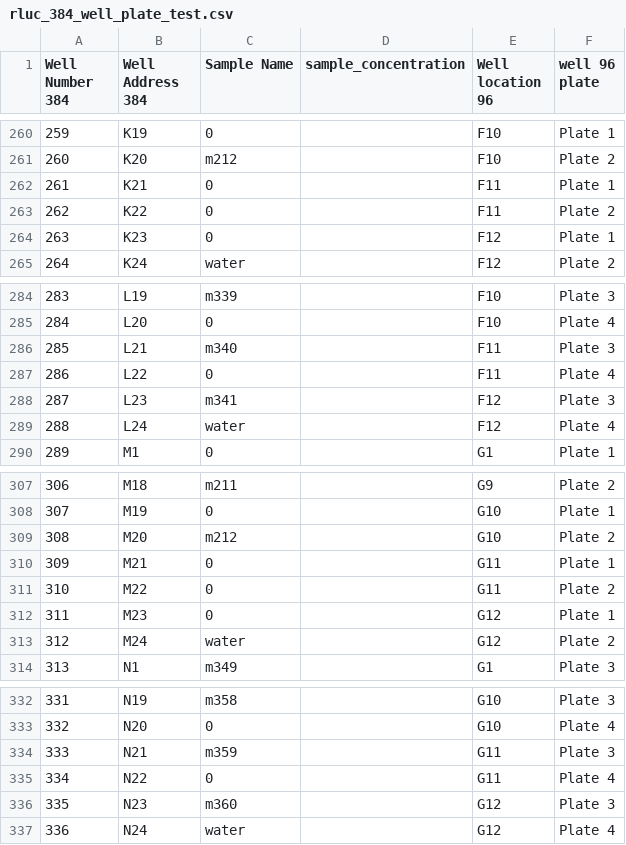
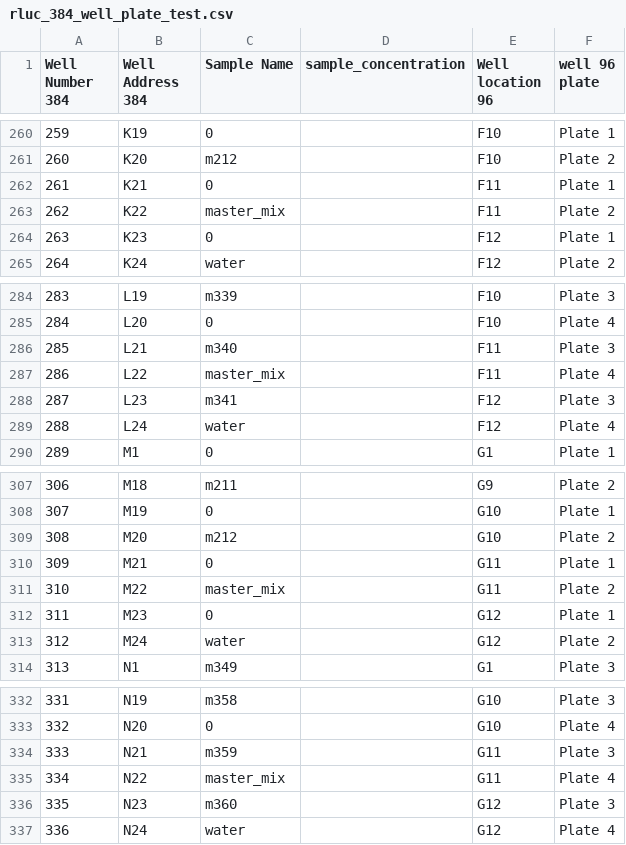
Before and after one commit to shapiro-lab/MurrayLabTools_IshaanFork, a CSV file: ishaan_runs/20250317_rluc_dev/data/rluc_384_well_plate_test.csv, drawn as a sheet; only a part is shown, gaps mark what is left out.

```diff
--- a/ishaan_runs/20250317_rluc_dev/data/rluc_384_well_plate_test.csv
+++ b/ishaan_runs/20250317_rluc_dev/data/rluc_384_well_plate_test.csv
@@ -262,3 +262,3 @@ Well Number 384,Well Address 384,Sample Name,sample_concentration,Well location
 261,K21,0,,F11,Plate 1
-262,K22,0,,F11,Plate 2
+262,K22,master_mix,,F11,Plate 2
 263,K23,0,,F12,Plate 1
@@ -286,3 +286,3 @@ Well Number 384,Well Address 384,Sample Name,sample_concentration,Well location
 285,L21,m340,,F11,Plate 3
-286,L22,0,,F11,Plate 4
+286,L22,master_mix,,F11,Plate 4
 287,L23,m341,,F12,Plate 3
@@ -310,3 +310,3 @@ Well Number 384,Well Address 384,Sample Name,sample_concentration,Well location
 309,M21,0,,G11,Plate 1
-310,M22,0,,G11,Plate 2
+310,M22,master_mix,,G11,Plate 2
 311,M23,0,,G12,Plate 1
@@ -334,3 +334,3 @@ Well Number 384,Well Address 384,Sample Name,sample_concentration,Well location
 333,N21,m359,,G11,Plate 3
-334,N22,0,,G11,Plate 4
+334,N22,master_mix,,G11,Plate 4
 335,N23,m360,,G12,Plate 3
```
Also changed, not shown: ishaan_runs/20250317_rluc_dev/data/Rluc_parts_concentrations.csv, ishaan_runs/20250317_rluc_dev/inputs/384_echo_source_wells.csv, 24 other files.
